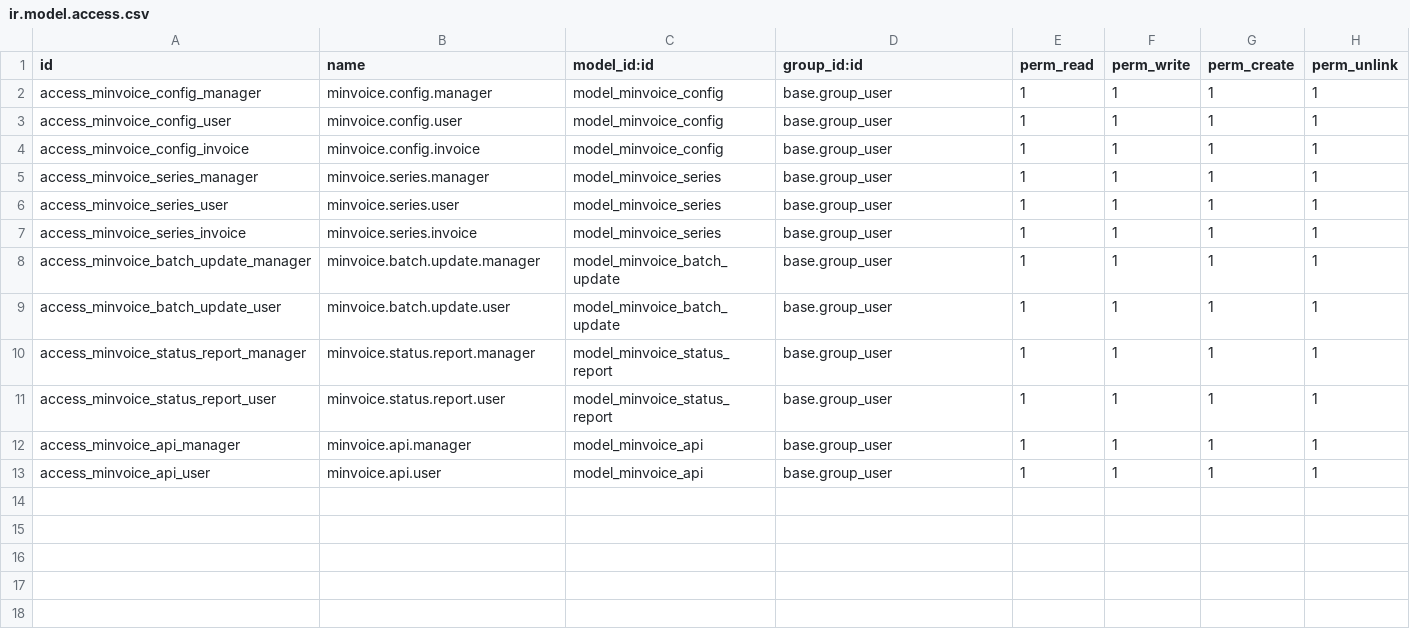
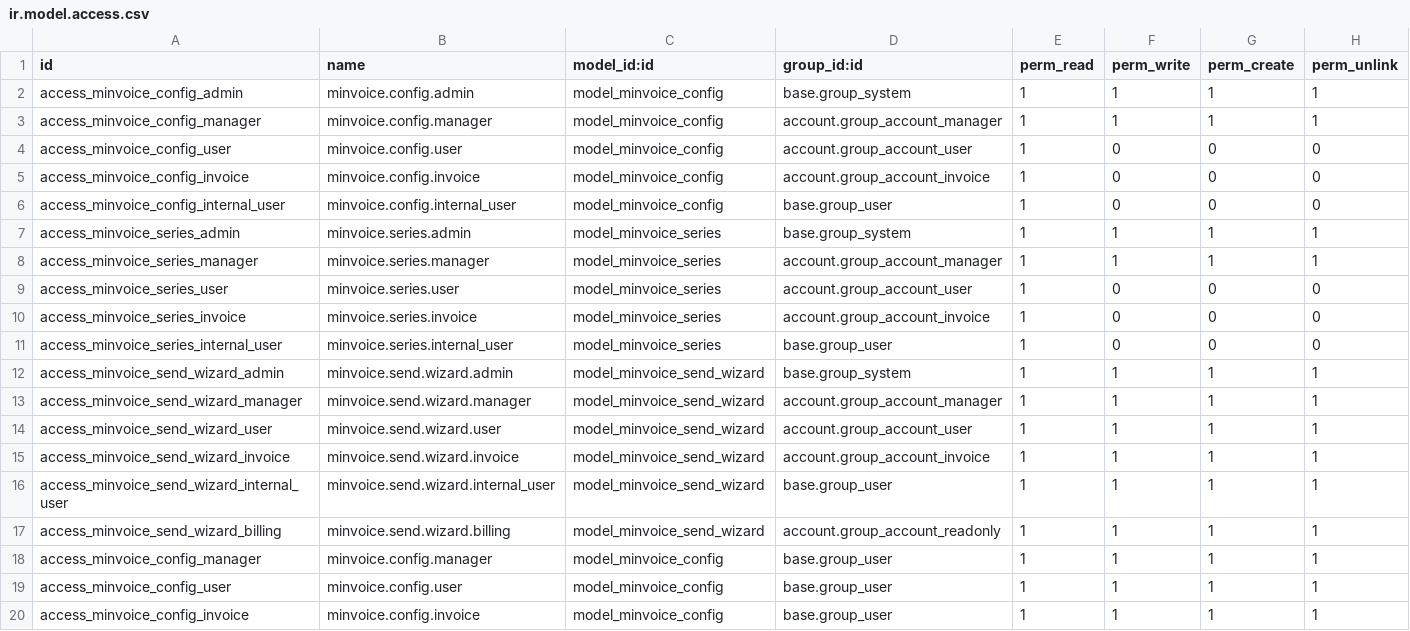
Before and after one commit to huynev/addons-public, a CSV file: m_invoice_intergration/security/ir.model.access.csv, drawn as a sheet; only a part is shown; the shorter side is filled out with more unchanged rows.

```diff
--- a/m_invoice_intergration/security/ir.model.access.csv
+++ b/m_invoice_intergration/security/ir.model.access.csv
@@ -1,2 +1,18 @@
 id,name,model_id:id,group_id:id,perm_read,perm_write,perm_create,perm_unlink
+access_minvoice_config_admin,minvoice.config.admin,model_minvoice_config,base.group_system,1,1,1,1
+access_minvoice_config_manager,minvoice.config.manager,model_minvoice_config,account.group_account_manager,1,1,1,1
+access_minvoice_config_user,minvoice.config.user,model_minvoice_config,account.group_account_user,1,0,0,0
+access_minvoice_config_invoice,minvoice.config.invoice,model_minvoice_config,account.group_account_invoice,1,0,0,0
+access_minvoice_config_internal_user,minvoice.config.internal_user,model_minvoice_config,base.group_user,1,0,0,0
+access_minvoice_series_admin,minvoice.series.admin,model_minvoice_series,base.group_system,1,1,1,1
+access_minvoice_series_manager,minvoice.series.manager,model_minvoice_series,account.group_account_manager,1,1,1,1
+access_minvoice_series_user,minvoice.series.user,model_minvoice_series,account.group_account_user,1,0,0,0
+access_minvoice_series_invoice,minvoice.series.invoice,model_minvoice_series,account.group_account_invoice,1,0,0,0
+access_minvoice_series_internal_user,minvoice.series.internal_user,model_minvoice_series,base.group_user,1,0,0,0
+access_minvoice_send_wizard_admin,minvoice.send.wizard.admin,model_minvoice_send_wizard,base.group_system,1,1,1,1
+access_minvoice_send_wizard_manager,minvoice.send.wizard.manager,model_minvoice_send_wizard,account.group_account_manager,1,1,1,1
+access_minvoice_send_wizard_user,minvoice.send.wizard.user,model_minvoice_send_wizard,account.group_account_user,1,1,1,1
+access_minvoice_send_wizard_invoice,minvoice.send.wizard.invoice,model_minvoice_send_wizard,account.group_account_invoice,1,1,1,1
+access_minvoice_send_wizard_internal_user,minvoice.send.wizard.internal_user,model_minvoice_send_wizard,base.group_user,1,1,1,1
+access_minvoice_send_wizard_billing,minvoice.send.wizard.billing,model_minvoice_send_wizard,account.group_account_readonly,1,1,1,1
 access_minvoice_config_manager,minvoice.config.manager,model_minvoice_config,base.group_user,1,1,1,1
```
Also changed, not shown: 1 other file.
